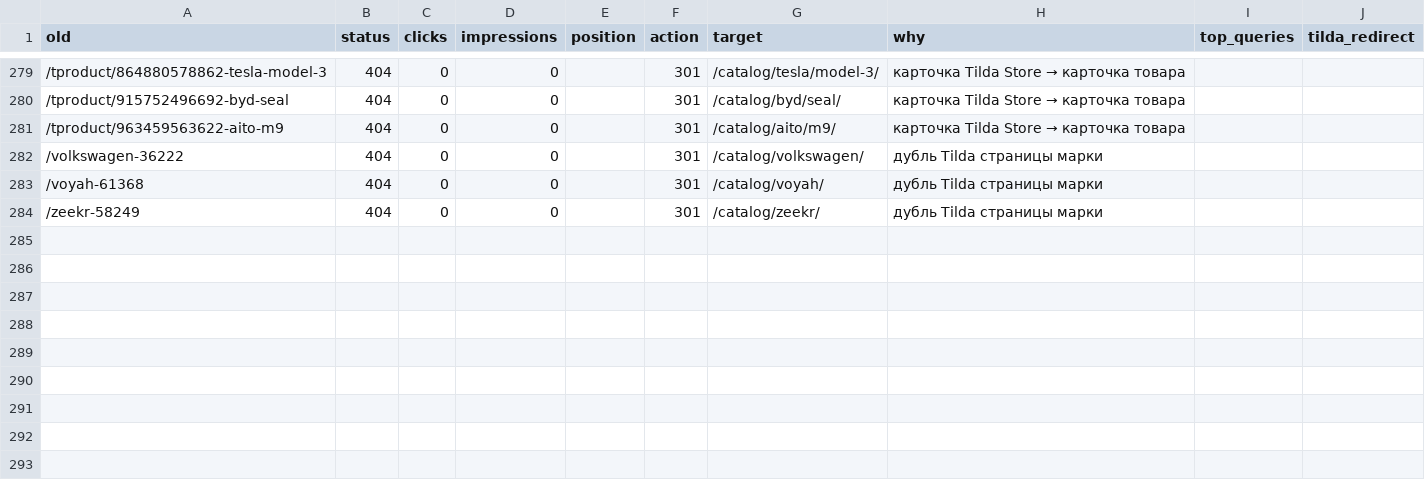
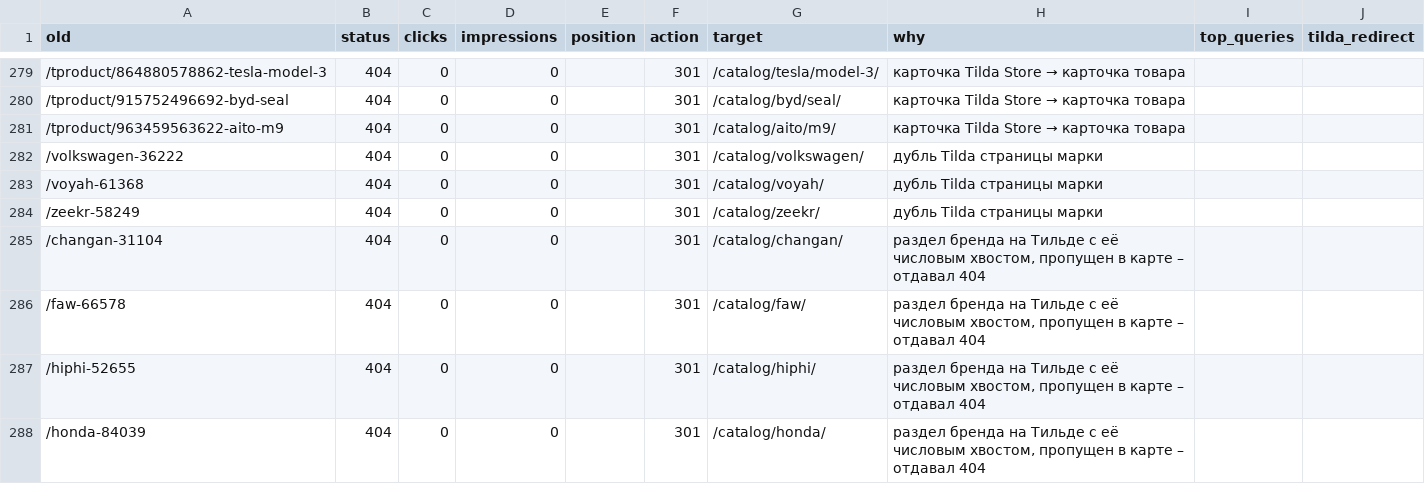
Before and after one commit to tema-mail/evolution-car-by, a CSV file: docs/seo-migration/karta-migracii.csv, drawn as a sheet; only a part is shown, gaps mark what is left out.

```diff
--- a/docs/seo-migration/karta-migracii.csv
+++ b/docs/seo-migration/karta-migracii.csv
@@ -284 +284,5 @@ old,status,clicks,impressions,position,action,target,why,top_queries,tilda_redir
 /zeekr-58249,404,0,0,,301,/catalog/zeekr/,дубль Tilda страницы марки,,
+/changan-31104,404,0,0,,301,/catalog/changan/,"раздел бренда на Тильде с её числовым хвостом, пропущен в карте – отдавал 404",,
+/faw-66578,404,0,0,,301,/catalog/faw/,"раздел бренда на Тильде с её числовым хвостом, пропущен в карте – отдавал 404",,
+/hiphi-52655,404,0,0,,301,/catalog/hiphi/,"раздел бренда на Тильде с её числовым хвостом, пропущен в карте – отдавал 404",,
+/honda-84039,404,0,0,,301,/catalog/honda/,"раздел бренда на Тильде с её числовым хвостом, пропущен в карте – отдавал 404",,
```
Also changed, not shown: 4 other files.
